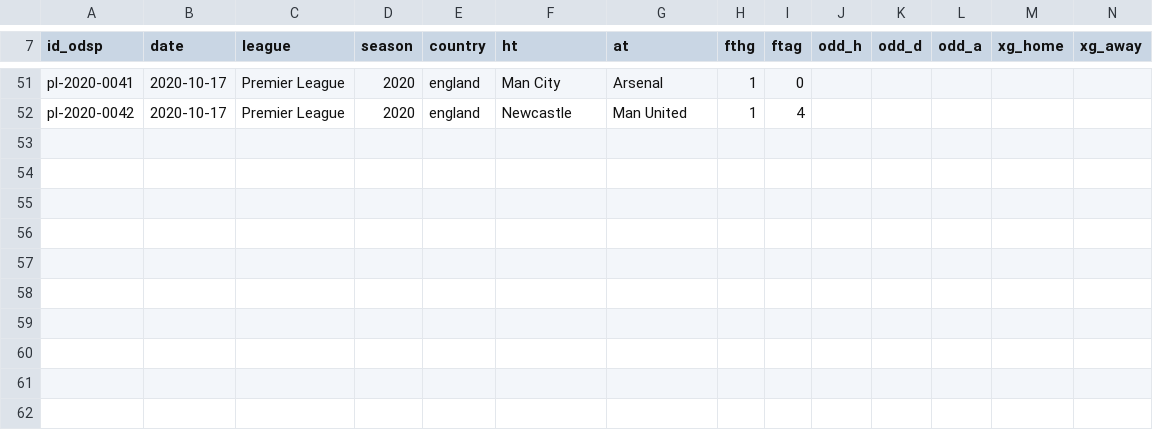
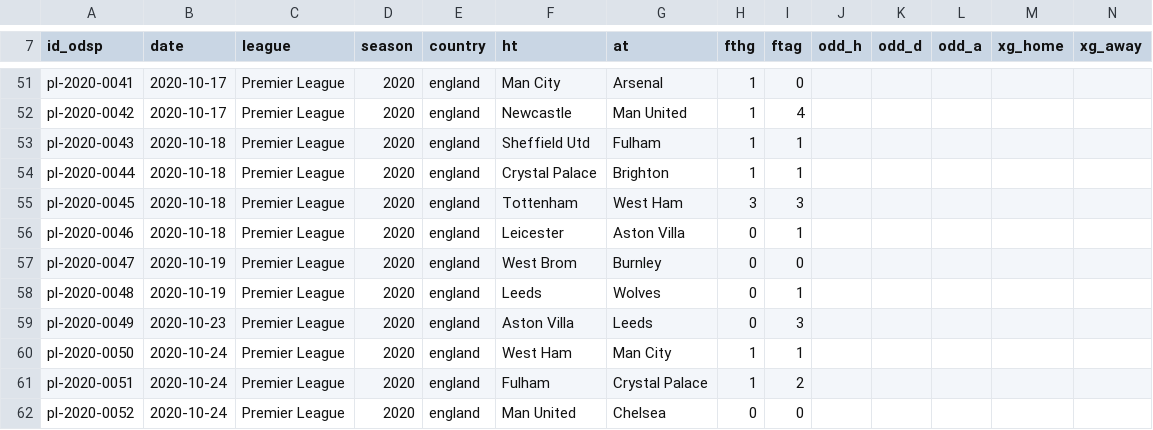
Before and after one commit to ReverseMomentum/TurnaroundIQ, a CSV file: stats/prem_20_25.csv, drawn as a sheet; only a part is shown, gaps mark what is left out; the diff names each change by its address in the sheet, - before the commit and + after, or states it on an @@ line.

Commit message:
Add SofaScore fixtures 18-24 Oct 2020 (Sheffield Utd-Fulham through Man Utd-Chelsea); xg_home/xg_away blank for SofaScore rows

```diff
--- a/stats/prem_20_25.csv
+++ b/stats/prem_20_25.csv
+row 53: pl-2020-0043 | 2020-10-18 | Premier League | 2020 | england | Sheffield Utd | Fulham | 1 | 1
+row 54: pl-2020-0044 | 2020-10-18 | Premier League | 2020 | england | Crystal Palace | Brighton | 1 | 1
+row 55: pl-2020-0045 | 2020-10-18 | Premier League | 2020 | england | Tottenham | West Ham | 3 | 3
+row 56: pl-2020-0046 | 2020-10-18 | Premier League | 2020 | england | Leicester | Aston Villa | 0 | 1
+row 57: pl-2020-0047 | 2020-10-19 | Premier League | 2020 | england | West Brom | Burnley | 0 | 0
+row 58: pl-2020-0048 | 2020-10-19 | Premier League | 2020 | england | Leeds | Wolves | 0 | 1
+row 59: pl-2020-0049 | 2020-10-23 | Premier League | 2020 | england | Aston Villa | Leeds | 0 | 3
+row 60: pl-2020-0050 | 2020-10-24 | Premier League | 2020 | england | West Ham | Man City | 1 | 1
+row 61: pl-2020-0051 | 2020-10-24 | Premier League | 2020 | england | Fulham | Crystal Palace | 1 | 2
+row 62: pl-2020-0052 | 2020-10-24 | Premier League | 2020 | england | Man United | Chelsea | 0 | 0
```
